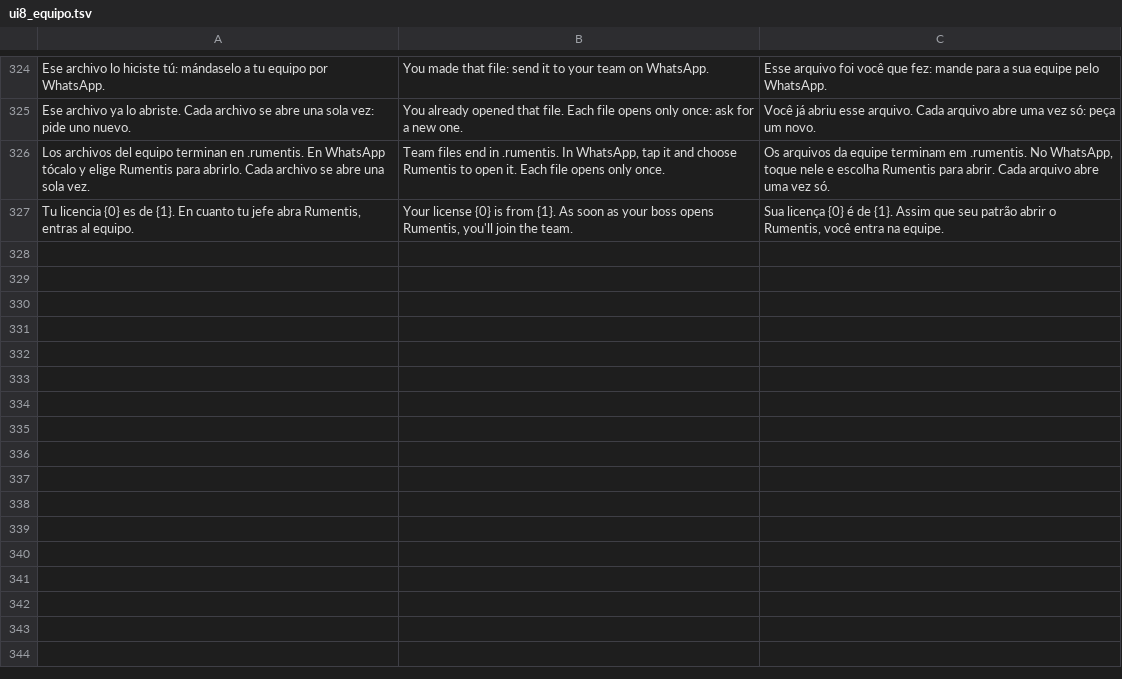
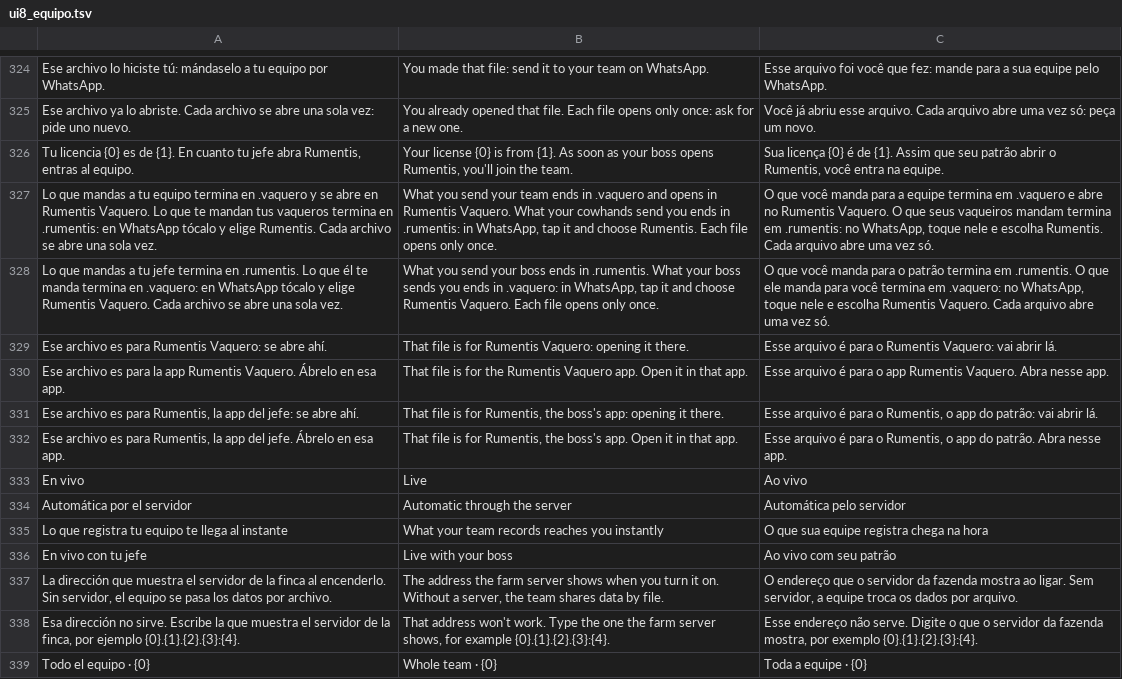
Before and after one commit to modelqdeluxe-ops/ss, a TSV file: modelo/traducciones/ui8_equipo.tsv, drawn as a sheet; only a part is shown, gaps mark what is left out; removed rows and columns are numbered as before the commit, all else as after; the diff names each change by its address in the sheet, - before the commit and + after, or states it on an @@ line.

```diff
--- a/modelo/traducciones/ui8_equipo.tsv
+++ b/modelo/traducciones/ui8_equipo.tsv
-row 326: Los archivos del equipo terminan en .rumentis. En WhatsApp tócalo y elige Rumentis para abrirlo. Cada archivo se abre una sola vez. | Team files end in .rumentis. In WhatsApp, tap it and choose Rumentis to open it. Each file opens only once. | Os arquivos da equipe terminam em .rumentis. No WhatsApp, toque nele e escolha Rumentis para abrir. Cada arquivo abre uma vez só.
+row 327: Lo que mandas a tu equipo termina en .vaquero y se abre en Rumentis Vaquero. Lo que te mandan tus vaqueros termina en .rumentis: en WhatsApp tócalo y elige Rumentis. Cada archivo se abre una sola vez. | What you send your team ends in .vaquero and opens in Rumentis Vaquero. What your cowhands send you ends in .rumentis: in WhatsApp, tap it and choose Rumentis. Each file opens only once. | O que você manda para a equipe termina em .vaquero e abre no Rumentis Vaquero. O que seus vaqueiros mandam termina em .rumentis: no WhatsApp, toque nele e escolha Rumentis. Cada arquivo abre uma vez só.
+row 328: Lo que mandas a tu jefe termina en .rumentis. Lo que él te manda termina en .vaquero: en WhatsApp tócalo y elige Rumentis Vaquero. Cada archivo se abre una sola vez. | What you send your boss ends in .rumentis. What your boss sends you ends in .vaquero: in WhatsApp, tap it and choose Rumentis Vaquero. Each file opens only once. | O que você manda para o patrão termina em .rumentis. O que ele manda para você termina em .vaquero: no WhatsApp, toque nele e escolha Rumentis Vaquero. Cada arquivo abre uma vez só.
+row 329: Ese archivo es para Rumentis Vaquero: se abre ahí. | That file is for Rumentis Vaquero: opening it there. | Esse arquivo é para o Rumentis Vaquero: vai abrir lá.
+row 330: Ese archivo es para la app Rumentis Vaquero. Ábrelo en esa app. | That file is for the Rumentis Vaquero app. Open it in that app. | Esse arquivo é para o app Rumentis Vaquero. Abra nesse app.
+row 331: Ese archivo es para Rumentis, la app del jefe: se abre ahí. | That file is for Rumentis, the boss's app: opening it there. | Esse arquivo é para o Rumentis, o app do patrão: vai abrir lá.
+row 332: Ese archivo es para Rumentis, la app del jefe. Ábrelo en esa app. | That file is for Rumentis, the boss's app. Open it in that app. | Esse arquivo é para o Rumentis, o app do patrão. Abra nesse app.
+row 333: En vivo | Live | Ao vivo
+row 334: Automática por el servidor | Automatic through the server | Automática pelo servidor
+row 335: Lo que registra tu equipo te llega al instante | What your team records reaches you instantly | O que sua equipe registra chega na hora
+row 336: En vivo con tu jefe | Live with your boss | Ao vivo com seu patrão
+row 337: La dirección que muestra el servidor de la finca al encenderlo. Sin servidor, el equipo se pasa los datos por archivo. | The address the farm server shows when you turn it on. Without a server, the team shares data by file. | O endereço que o servidor da fazenda mostra ao ligar. Sem servidor, a equipe troca os dados por arquivo.
+row 338: Esa dirección no sirve. Escribe la que muestra el servidor de la finca, por ejemplo {0}.{1}.{2}.{3}:{4}. | That address won't work. Type the one the farm server shows, for example {0}.{1}.{2}.{3}:{4}. | Esse endereço não serve. Digite o que o servidor da fazenda mostra, por exemplo {0}.{1}.{2}.{3}:{4}.
+row 339: Todo el equipo · {0} | Whole team · {0} | Toda a equipe · {0}
```
Also changed, not shown: 28 other files.
